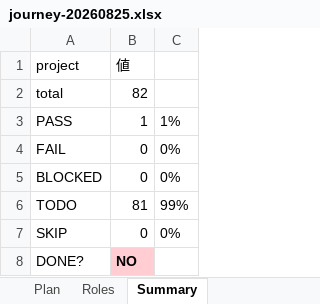
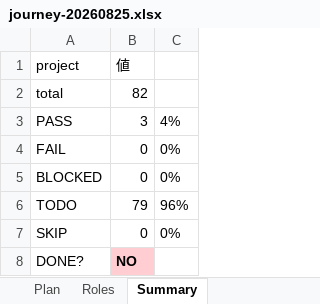
Before and after one commit to engine-base/Atelier, an Excel workbook: .qa/e2e-journey/journey-20260825.xlsx, sheet Summary, drawn as a sheet; values as stored, in another font and other column widths than the file's, no borders; the diff names each change by its address in the sheet, - before the commit and + after, or states it on an @@ line.

```diff
--- a/.qa/e2e-journey/journey-20260825.xlsx (sheet Summary)
+++ b/.qa/e2e-journey/journey-20260825.xlsx (sheet Summary)
-B3 (値): 1
+B3 (値): 3
-C3: 1%
+C3: 4%
-B6 (値): 81
+B6 (値): 79
-C6: 99%
+C6: 96%
```
Also changed, not shown: sheet Plan, 9 other files.
